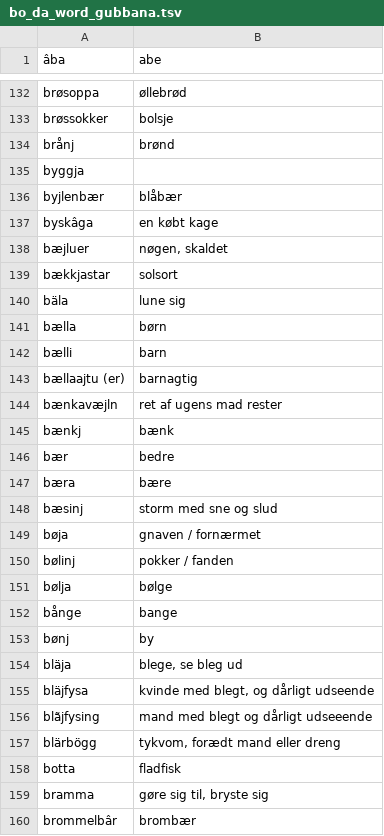
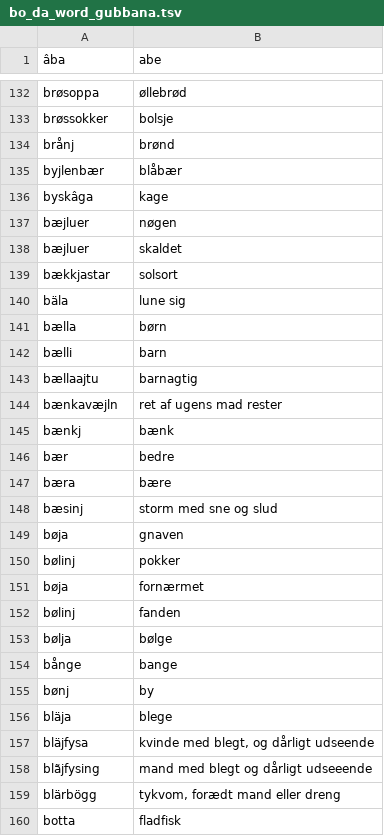
Before and after one commit to StrombergNLP/bornholmsk, a TSV file: bo_da_word_gubbana.tsv, drawn as a sheet; only a part is shown, gaps mark what is left out; the shorter side is filled out with more unchanged rows.

Commit message:
fix some malformed entries

```diff
--- a/bo_da_word_gubbana.tsv
+++ b/bo_da_word_gubbana.tsv
@@ -134,6 +134,6 @@ brøssokker	bolsje
 brånj	brønd
-byggja	
 byjlenbær	blåbær
-byskâga	en købt kage
-bæjluer	nøgen, skaldet
+byskâga	kage
+bæjluer	nøgen
+bæjluer	skaldet
 bækkjastar	solsort
@@ -142,3 +142,3 @@ bælla	børn
 bælli	barn
-bællaajtu (er)	barnagtig
+bællaajtu	barnagtig
 bænkavæjln	ret af ugens mad rester
@@ -148,4 +148,6 @@ bæra	bære
 bæsinj	storm med sne og slud
-bøja	gnaven / fornærmet
-bølinj	pokker / fanden
+bøja	gnaven
+bølinj	pokker
+bøja	fornærmet
+bølinj	fanden
 bølja	bølge
@@ -153,3 +155,3 @@ bånge	bange
 bønj	by
-bläja	blege, se bleg ud
+bläja	blege
 bläjfysa	kvinde med blegt, og dårligt udseende
```
Also changed, not shown: bo_da_word.tsv.
